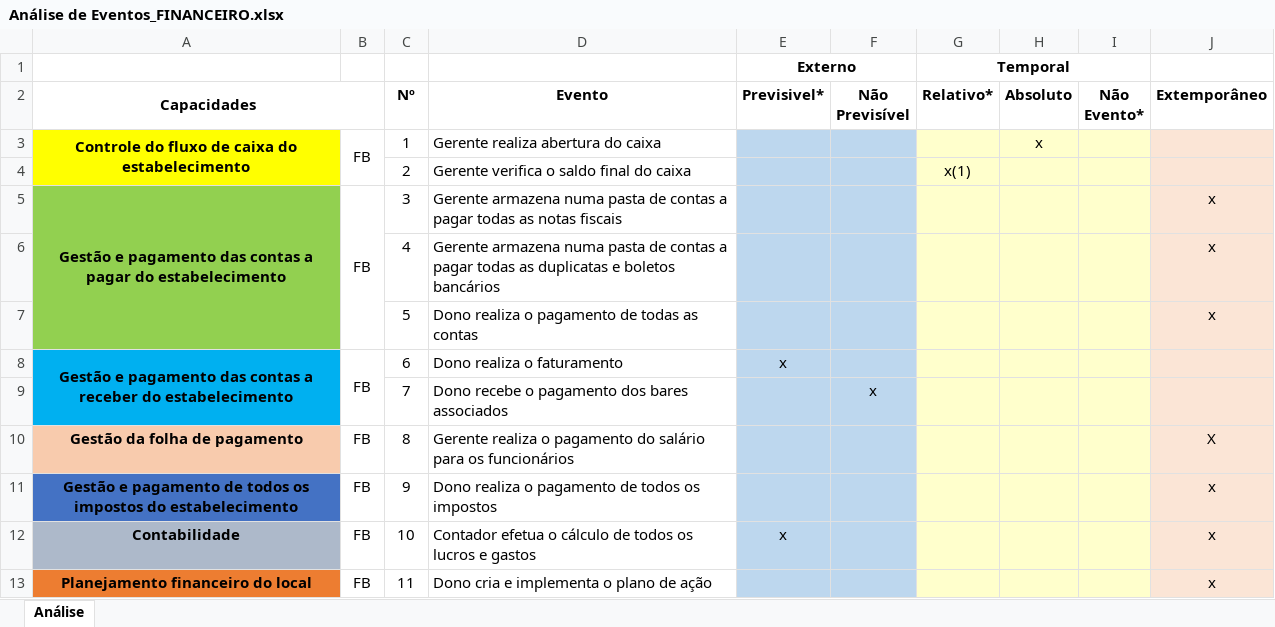
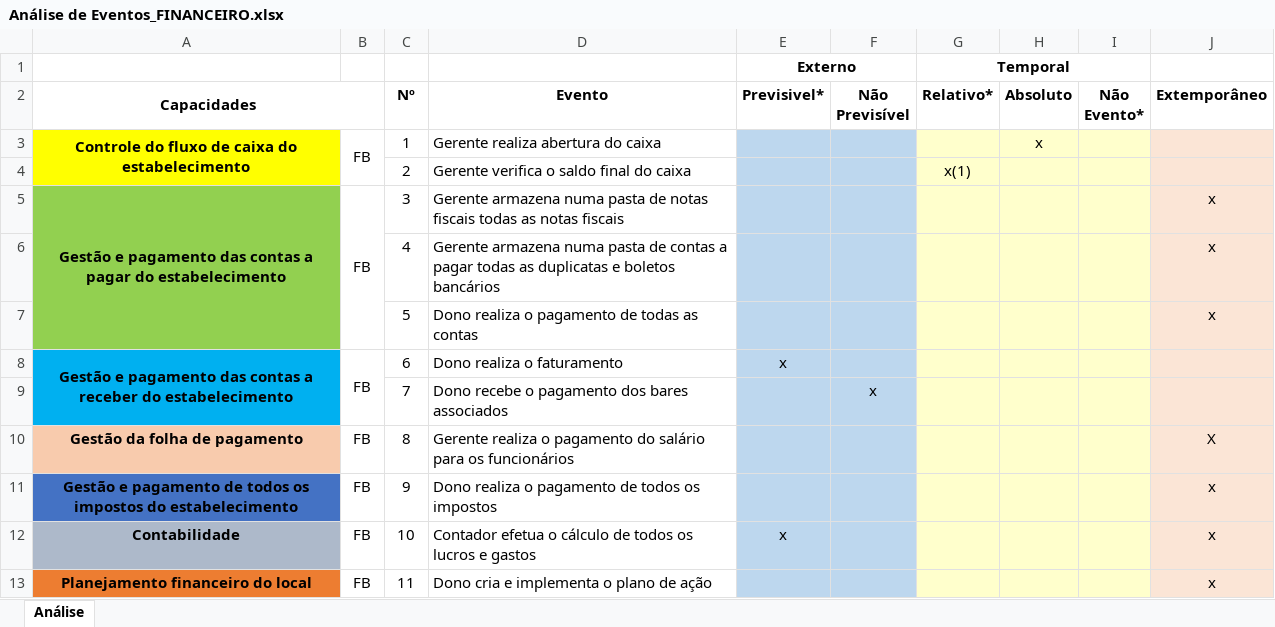
Before and after one commit to Darienzo08/ope_ads, an Excel workbook: docs/Prof_Christiane/FINANCEIRO/16/Análise de Eventos_FINANCEIRO.xlsx, sheet Análise, drawn as a sheet; values as stored, in another font and other column widths than the file's, no borders; the diff names each change by its address in the sheet, - before the commit and + after, or states it on an @@ line.

Commit message:
25.03.2020 atualizacao-financeiro

```diff
--- a/docs/Prof_Christiane/FINANCEIRO/16/Análise de Eventos_FINANCEIRO.xlsx (sheet Análise)
+++ b/docs/Prof_Christiane/FINANCEIRO/16/Análise de Eventos_FINANCEIRO.xlsx (sheet Análise)
-D5 (Evento): …pasta de contas a pagar todas as…
+D5 (Evento): …pasta de notas fiscais todas as…
```
Also changed, not shown: 7 other files.
